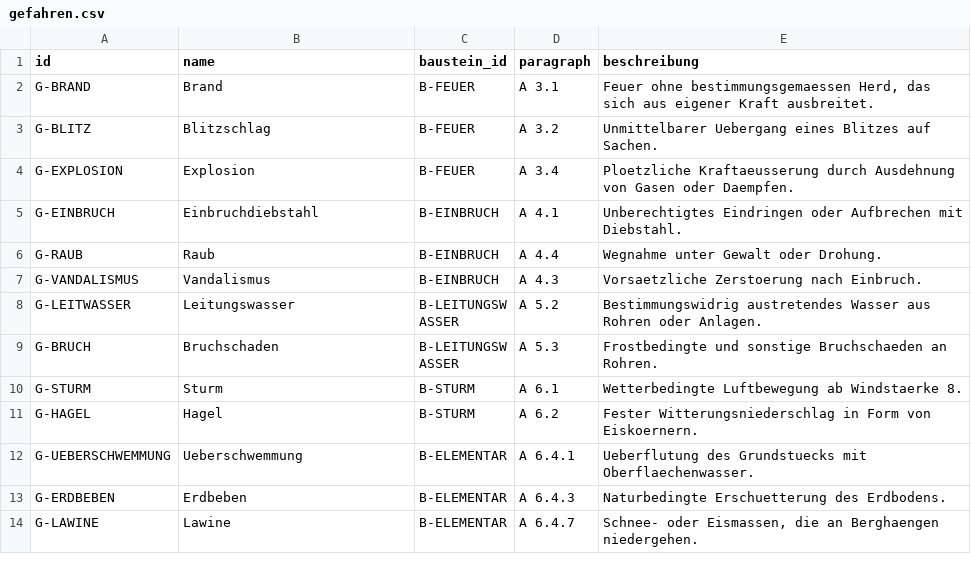
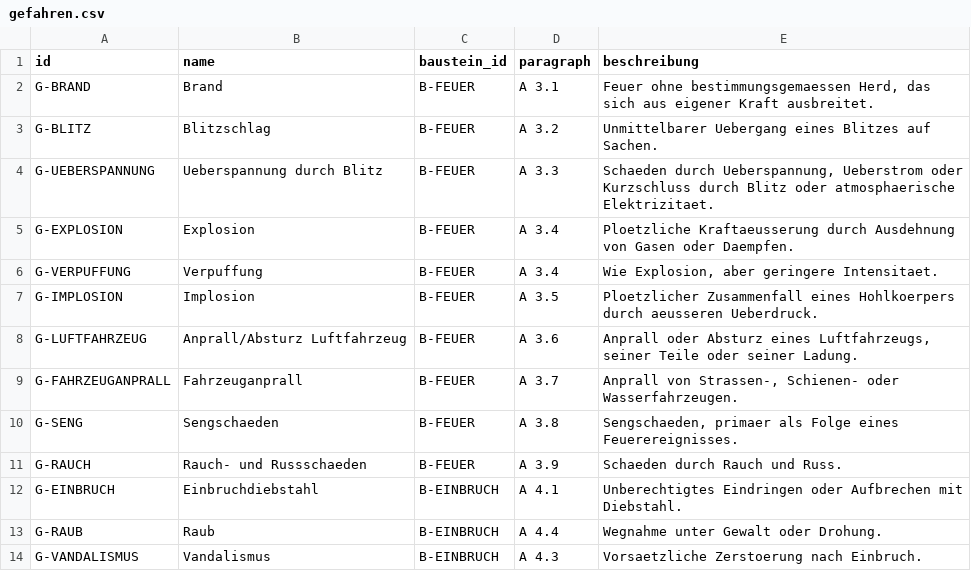
Before and after one commit to ExuPex/graphrag_new, a CSV file: gefahren.csv, drawn as a sheet; only a part is shown; the shorter side is filled out with more unchanged rows; the diff covers the shown part only; the diff names each change by its address in the sheet, - before the commit and + after, or states it on an @@ line.

Commit message:
Add new incident types to gefahren.csv

```diff
--- a/gefahren.csv
+++ b/gefahren.csv
+row 4: G-UEBERSPANNUNG | Ueberspannung durch Blitz | B-FEUER | A 3.3 | Schaeden durch Ueberspannung, Ueberstrom oder Kurzschluss durch Blitz oder atmosphaerische Elektrizitaet.
+row 6: G-VERPUFFUNG | Verpuffung | B-FEUER | A 3.4 | Wie Explosion, aber geringere Intensitaet.
+row 7: G-IMPLOSION | Implosion | B-FEUER | A 3.5 | Ploetzlicher Zusammenfall eines Hohlkoerpers durch aeusseren Ueberdruck.
+row 8: G-LUFTFAHRZEUG | Anprall/Absturz Luftfahrzeug | B-FEUER | A 3.6 | Anprall oder Absturz eines Luftfahrzeugs, seiner Teile oder seiner Ladung.
+row 9: G-FAHRZEUGANPRALL | Fahrzeuganprall | B-FEUER | A 3.7 | Anprall von Strassen-, Schienen- oder Wasserfahrzeugen.
+row 10: G-SENG | Sengschaeden | B-FEUER | A 3.8 | Sengschaeden, primaer als Folge eines Feuerereignisses.
+row 11: G-RAUCH | Rauch- und Russschaeden | B-FEUER | A 3.9 | Schaeden durch Rauch und Russ.
```
Also changed, not shown: 11 added rows elsewhere in this file.
